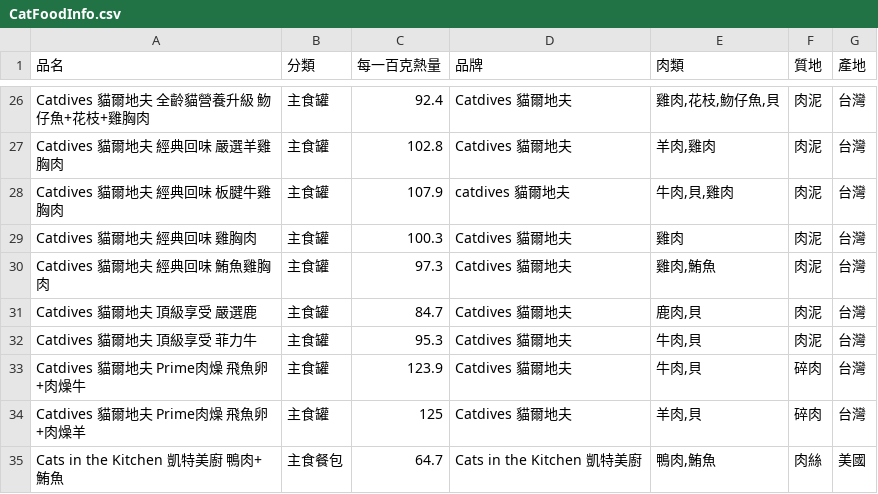
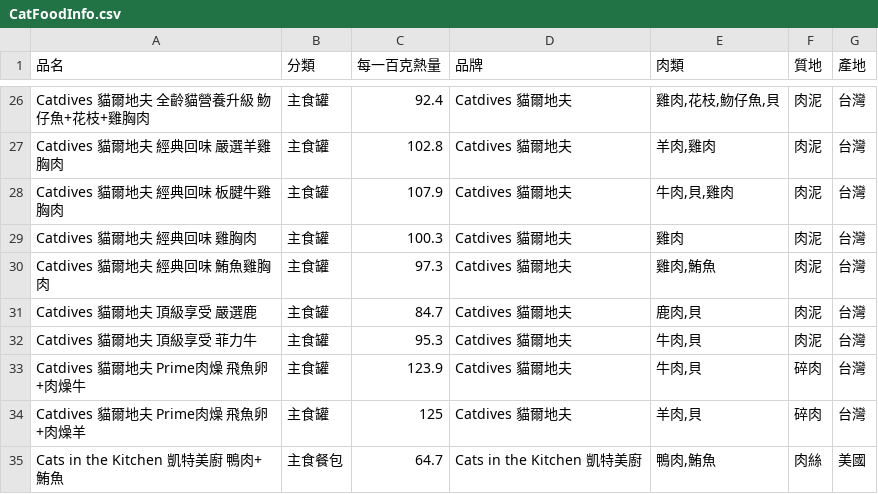
Before and after one commit to wancaleb/cat-food-tracker, a CSV file: CatFoodInfo.csv, drawn as a sheet; only a part is shown, gaps mark what is left out.

Commit message:
Add mobile food entry preview and package rules

```diff
--- a/CatFoodInfo.csv
+++ b/CatFoodInfo.csv
@@ -27,3 +27,3 @@ Catdives 貓爾地夫 全齡貓營養升級 魩仔魚+花枝+雞胸肉,主食罐
 Catdives 貓爾地夫 經典回味 嚴選羊雞胸肉,主食罐,102.8,Catdives 貓爾地夫,"羊肉,雞肉",肉泥,台灣
-Catdives 貓爾地夫 經典回味 板腱牛雞胸肉,主食罐,107.9,catdives 貓爾地夫,"牛肉,貝,雞肉",肉泥,台灣
+Catdives 貓爾地夫 經典回味 板腱牛雞胸肉,主食罐,107.9,Catdives 貓爾地夫,"牛肉,貝,雞肉",肉泥,台灣
 Catdives 貓爾地夫 經典回味 雞胸肉,主食罐,100.3,Catdives 貓爾地夫,雞肉,肉泥,台灣
```
Also changed, not shown: 4 other files.
